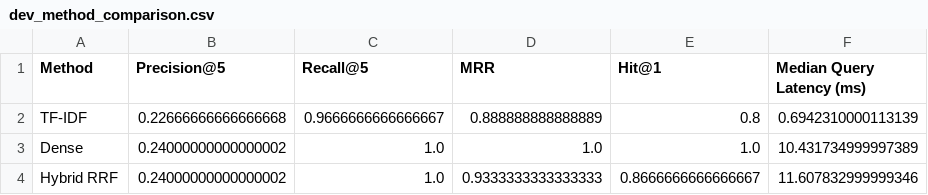
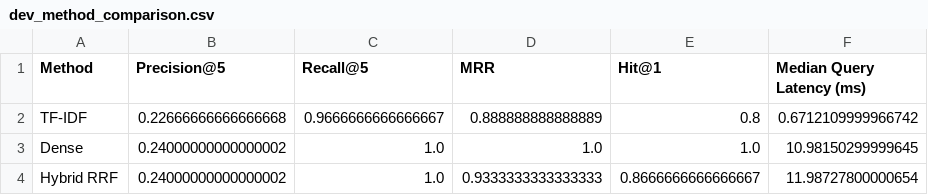
Before and after one commit to MohammedAyman07/curriculum-rag-research, a CSV file: results/dev_method_comparison.csv, drawn as a sheet.

```diff
--- a/results/dev_method_comparison.csv
+++ b/results/dev_method_comparison.csv
@@ -1,4 +1,4 @@
 Method,Precision@5,Recall@5,MRR,Hit@1,Median Query Latency (ms)
-TF-IDF,0.22666666666666668,0.9666666666666667,0.888888888888889,0.8,0.6942310000113139
-Dense,0.24000000000000002,1.0,1.0,1.0,10.431734999997389
-Hybrid RRF,0.24000000000000002,1.0,0.9333333333333333,0.8666666666666667,11.607832999999346
+TF-IDF,0.22666666666666668,0.9666666666666667,0.888888888888889,0.8,0.6712109999966742
+Dense,0.24000000000000002,1.0,1.0,1.0,10.98150299999645
+Hybrid RRF,0.24000000000000002,1.0,0.9333333333333333,0.8666666666666667,11.98727800000654
```
Also changed, not shown: results/dense_dev_metrics.csv, results/dense_dev_predictions.csv, 5 other files.
